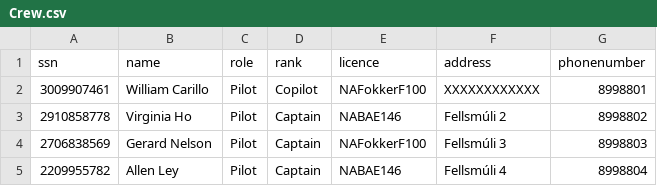
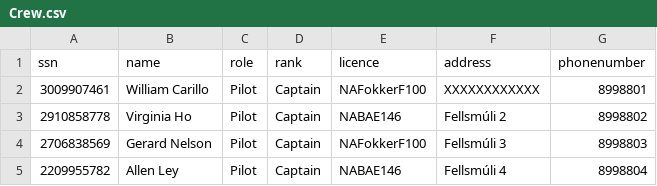
Before and after one commit to noifjalar/NANAIR, a CSV file: a_csv/Crew.csv, drawn as a sheet; only a part is shown.

```diff
--- a/a_csv/Crew.csv
+++ b/a_csv/Crew.csv
@@ -1,3 +1,3 @@
 ssn,name,role,rank,licence,address,phonenumber
-3009907461,William Carillo,Pilot,Copilot,NAFokkerF100,XXXXXXXXXXXX,8998801
+3009907461,William Carillo,Pilot,Captain,NAFokkerF100,XXXXXXXXXXXX,8998801
 2910858778,Virginia Ho,Pilot,Captain,NABAE146,Fellsmúli 2,8998802
```
Also changed, not shown: 1 other file.
